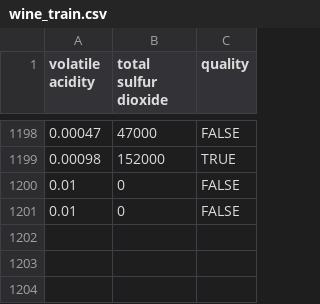
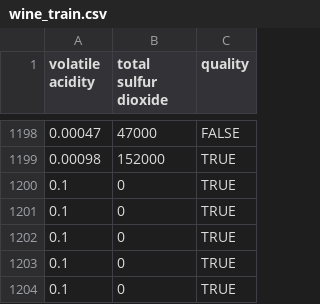
Before and after one commit to jessica-bo/ml-debug, a CSV file: wine_train.csv, drawn as a sheet; only a part is shown, gaps mark what is left out.

Commit message:
Add files via upload

```diff
--- a/wine_train.csv
+++ b/wine_train.csv
@@ -1199,3 +1199,6 @@ volatile acidity,total sulfur dioxide,quality
 0.00098,152000,TRUE
-0.01,0,FALSE
-0.01,0,FALSE
+0.1,0,TRUE
+0.1,0,TRUE
+0.1,0,TRUE
+0.1,0,TRUE
+0.1,0,TRUE
```
